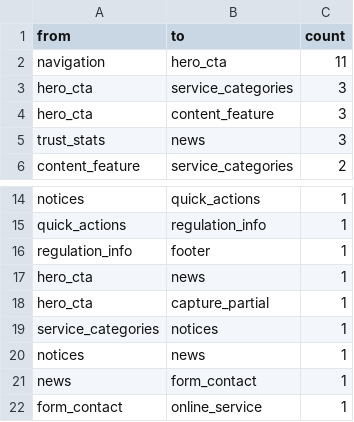
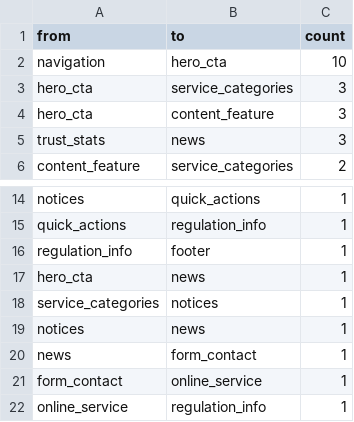
Before and after one commit to hamooddevpng/UI-Ideas, a CSV file: research/website-patterns/generated/png-public-services-transitions.csv, drawn as a sheet; only a part is shown, gaps mark what is left out; the shorter side is filled out with more unchanged rows.

```diff
--- a/research/website-patterns/generated/png-public-services-transitions.csv
+++ b/research/website-patterns/generated/png-public-services-transitions.csv
@@ -1,3 +1,3 @@
 from,to,count
-navigation,hero_cta,11
+navigation,hero_cta,10
 hero_cta,service_categories,3
@@ -17,3 +17,2 @@ regulation_info,footer,1
 hero_cta,news,1
-hero_cta,capture_partial,1
 service_categories,notices,1
```
Also changed, not shown: research/website-patterns/generated/modern-telecom-transitions.csv, research/website-patterns/generated/png-private-sector-transitions.csv, 13 other files.
